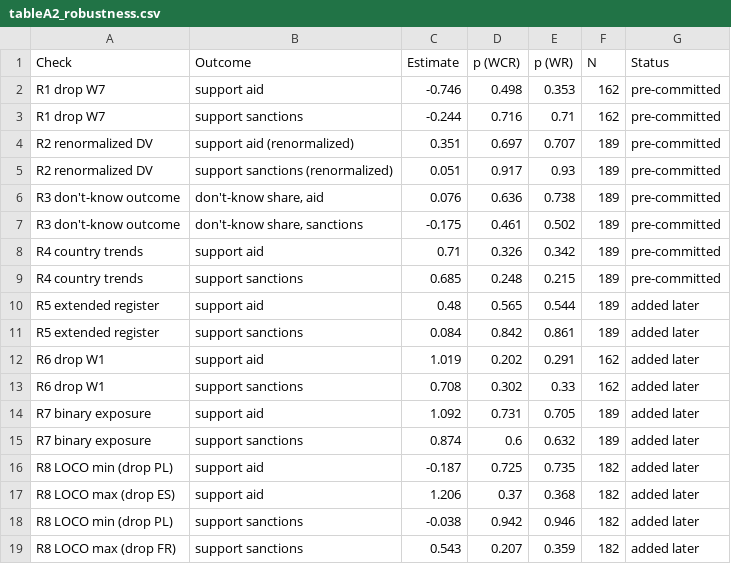
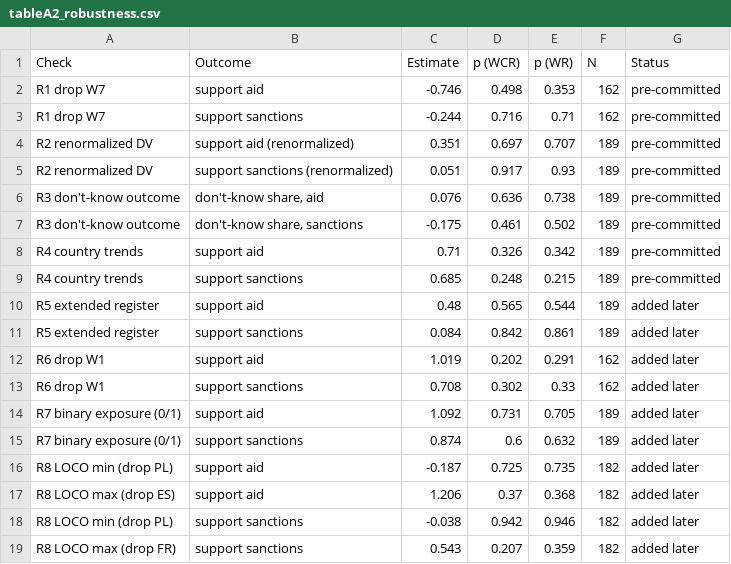
Before and after one commit to kam-eeel/pol380-research, a CSV file: output/tables/tableA2_robustness.csv, drawn as a sheet.

Commit message:
ordered-treatment dcdh measures, unrounded tables before reuse; fix figure labels, docs, and latent date bugs

```diff
--- a/output/tables/tableA2_robustness.csv
+++ b/output/tables/tableA2_robustness.csv
@@ -13,4 +13,4 @@ R6 drop W1,support aid,1.019,0.202,0.291,162,added later
 R6 drop W1,support sanctions,0.708,0.302,0.33,162,added later
-R7 binary exposure,support aid,1.092,0.731,0.705,189,added later
-R7 binary exposure,support sanctions,0.874,0.6,0.632,189,added later
+R7 binary exposure (0/1),support aid,1.092,0.731,0.705,189,added later
+R7 binary exposure (0/1),support sanctions,0.874,0.6,0.632,189,added later
 R8 LOCO min (drop PL),support aid,-0.187,0.725,0.735,182,added later
```
Also changed, not shown: output/tables/tableA1_models.csv, 17 other files.
